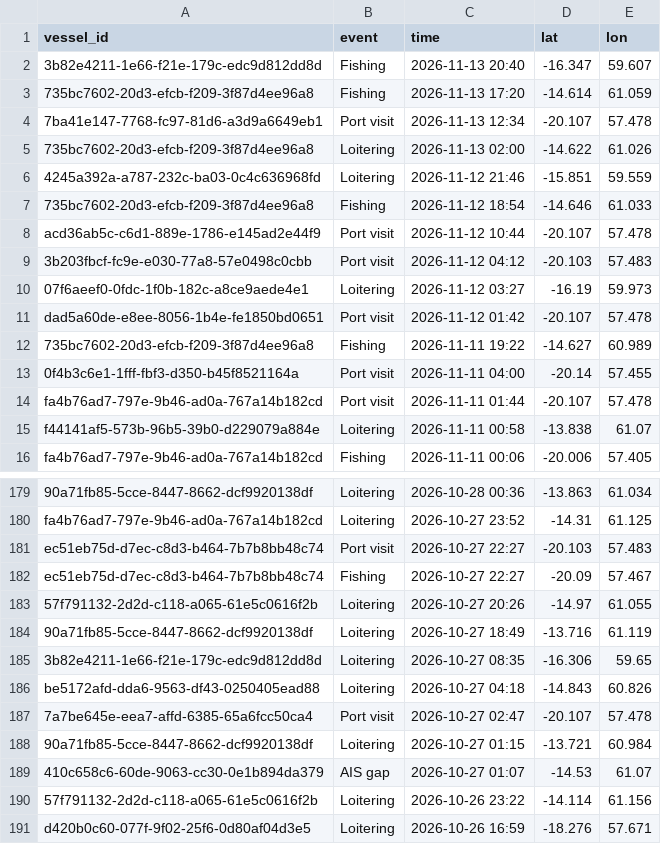
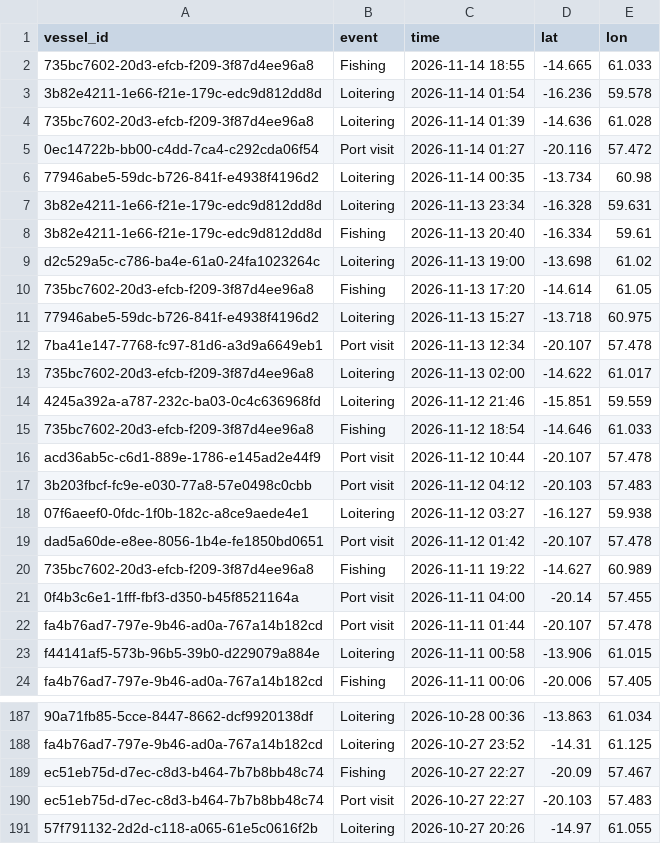
Before and after one commit to varshan-13/Nightwatch, a CSV file: data/events.csv, drawn as a sheet; only a part is shown, gaps mark what is left out; the shorter side is filled out with more unchanged rows; addresses are those after the commit; the diff covers the shown part only; the diff names each change by its address in the sheet, - before the commit and + after, or states it on an @@ line.

```diff
--- a/data/events.csv
+++ b/data/events.csv
+row 2: 735bc7602-20d3-efcb-f209-3f87d4ee96a8 | Fishing | 2026-11-14 18:55 | -14.665 | 61.033
+row 3: 3b82e4211-1e66-f21e-179c-edc9d812dd8d | Loitering | 2026-11-14 01:54 | -16.236 | 59.578
+row 4: 735bc7602-20d3-efcb-f209-3f87d4ee96a8 | Loitering | 2026-11-14 01:39 | -14.636 | 61.028
+row 5: 0ec14722b-bb00-c4dd-7ca4-c292cda06f54 | Port visit | 2026-11-14 01:27 | -20.116 | 57.472
+row 6: 77946abe5-59dc-b726-841f-e4938f4196d2 | Loitering | 2026-11-14 00:35 | -13.734 | 60.98
+row 7: 3b82e4211-1e66-f21e-179c-edc9d812dd8d | Loitering | 2026-11-13 23:34 | -16.328 | 59.631
-D8 (lat): -16.347
+D8 (lat): -16.334
-E8 (lon): 59.607
+E8 (lon): 59.61
+row 9: d2c529a5c-c786-ba4e-61a0-24fa1023264c | Loitering | 2026-11-13 19:00 | -13.698 | 61.02
-E10 (lon): 61.059
+E10 (lon): 61.05
+row 11: 77946abe5-59dc-b726-841f-e4938f4196d2 | Loitering | 2026-11-13 15:27 | -13.718 | 60.975
-E13 (lon): 61.026
+E13 (lon): 61.017
-D18 (lat): -16.19
+D18 (lat): -16.127
-E18 (lon): 59.973
+E18 (lon): 59.938
-D23 (lat): -13.838
+D23 (lat): -13.906
-E23 (lon): 61.07
+E23 (lon): 61.015
@@ row 181 moved to row 190: ec51eb75d-d7ec-c8d3-b464-7b7b8bb48c74 @@
```
Also changed, not shown: 2 added rows, 11 removed rows, 51 moved rows and 2 edited cells elsewhere in this file, data/alerts.csv.
